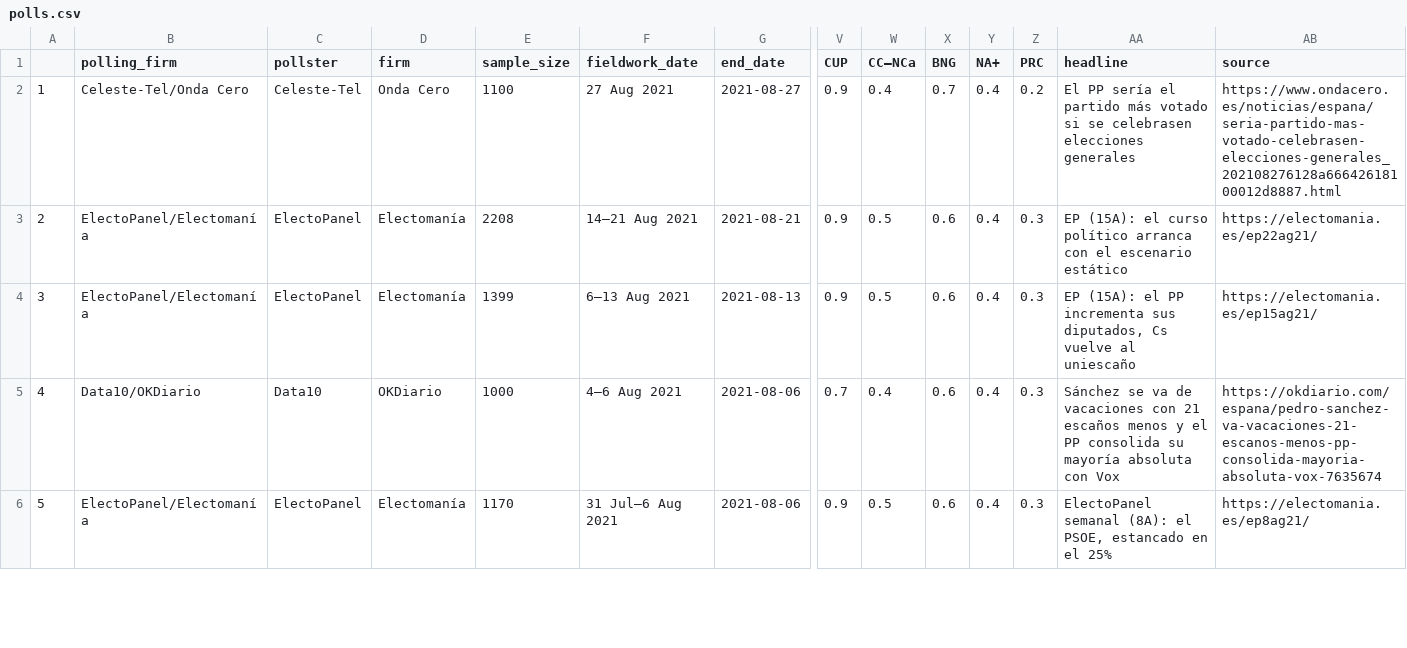
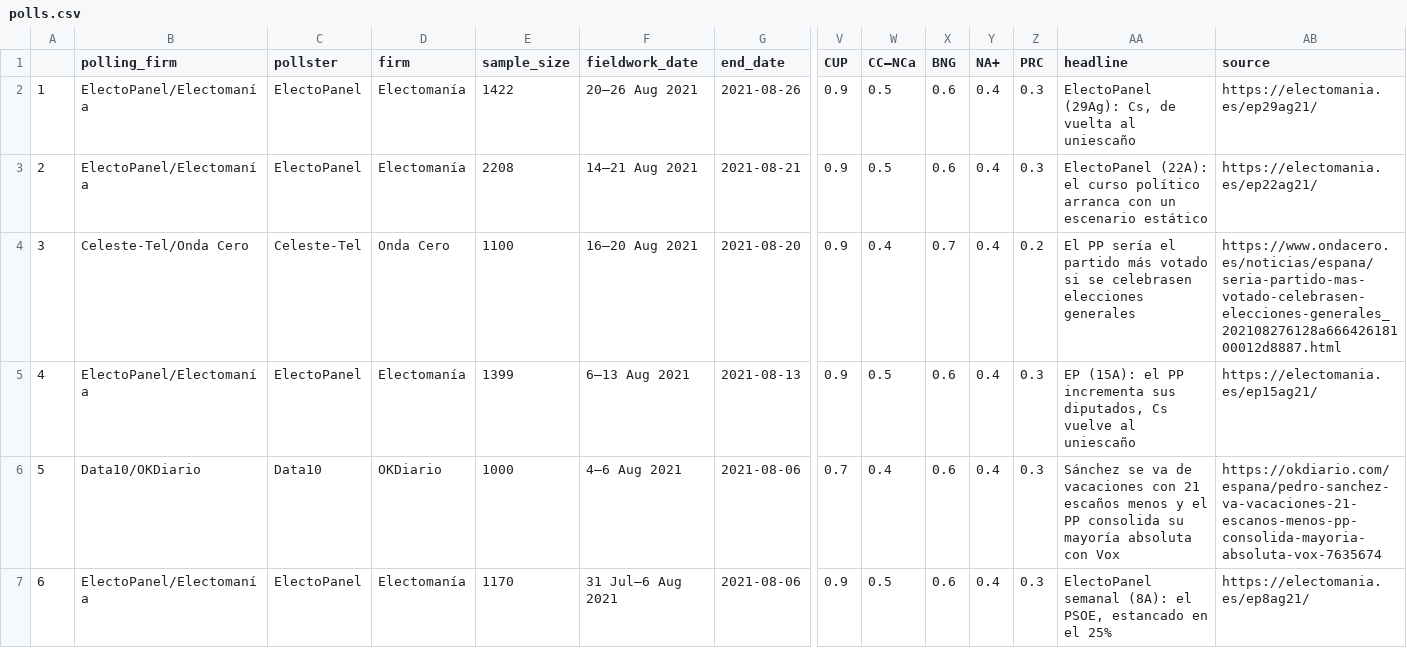
Before and after one commit to endikasatu/promedio_encuestas_esp, a CSV file: data/polls.csv, drawn as a sheet; only a part is shown, gaps mark what is left out; removed rows and columns are numbered as before the commit, all else as after; rows hold the shown columns only; the diff names each change by its address in the sheet, - before the commit and + after, or states it on an @@ line.

```diff
--- a/data/polls.csv
+++ b/data/polls.csv
-row 2: 1 | Celeste-Tel/Onda Cero | Celeste-Tel | Onda Cero | 1100 | 27 Aug 2021 | 2021-08-27 | 0.9 | 0.4 | 0.7 | 0.4 | 0.2 | El PP sería el partido más votado si se celebrasen elecciones generales | https://www.ondacero.es/noticias/espana/seria-partido-mas-votado-celebrasen-elecciones-generales_202108276128a66642618100012d8887.html
+row 2: 1 | ElectoPanel/Electomanía | ElectoPanel | Electomanía | 1422 | 20–26 Aug 2021 | 2021-08-26 | 0.9 | 0.5 | 0.6 | 0.4 | 0.3 | ElectoPanel (29Ag): Cs, de vuelta al uniescaño | https://electomania.es/ep29ag21/
-AA3 (headline): EP (15A): el curso político arranca con el escenario estático
+AA3 (headline): ElectoPanel (22A): el curso político arranca con un escenario estático
+row 4: 3 | Celeste-Tel/Onda Cero | Celeste-Tel | Onda Cero | 1100 | 16–20 Aug 2021 | 2021-08-20 | 0.9 | 0.4 | 0.7 | 0.4 | 0.2 | El PP sería el partido más votado si se celebrasen elecciones generales | https://www.ondacero.es/noticias/espana/seria-partido-mas-votado-celebrasen-elecciones-generales_202108276128a66642618100012d8887.html
@@ column A renumbered from row 5 down @@
```
Also changed, not shown: data/pde_plus_polls.csv, 1 other file.
